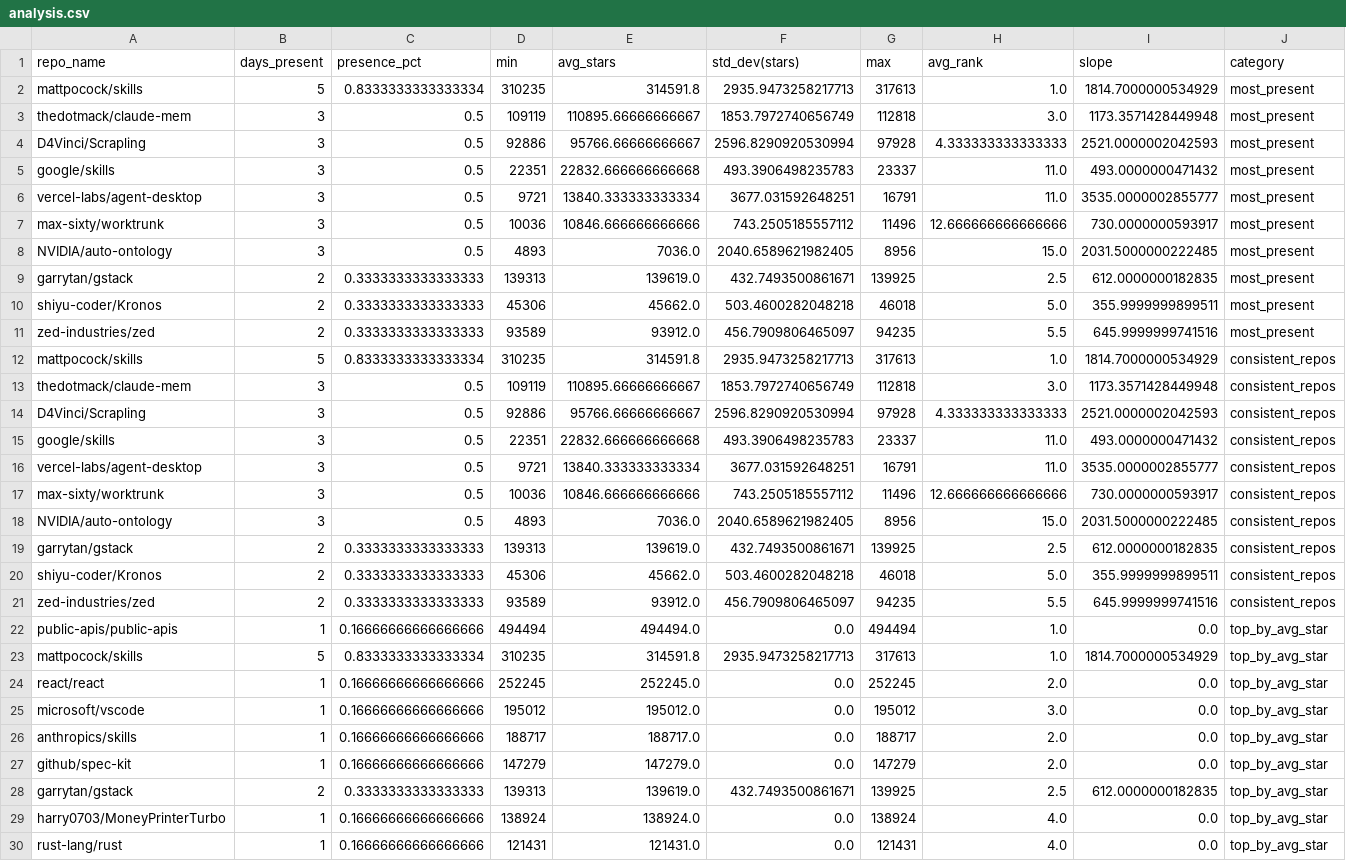
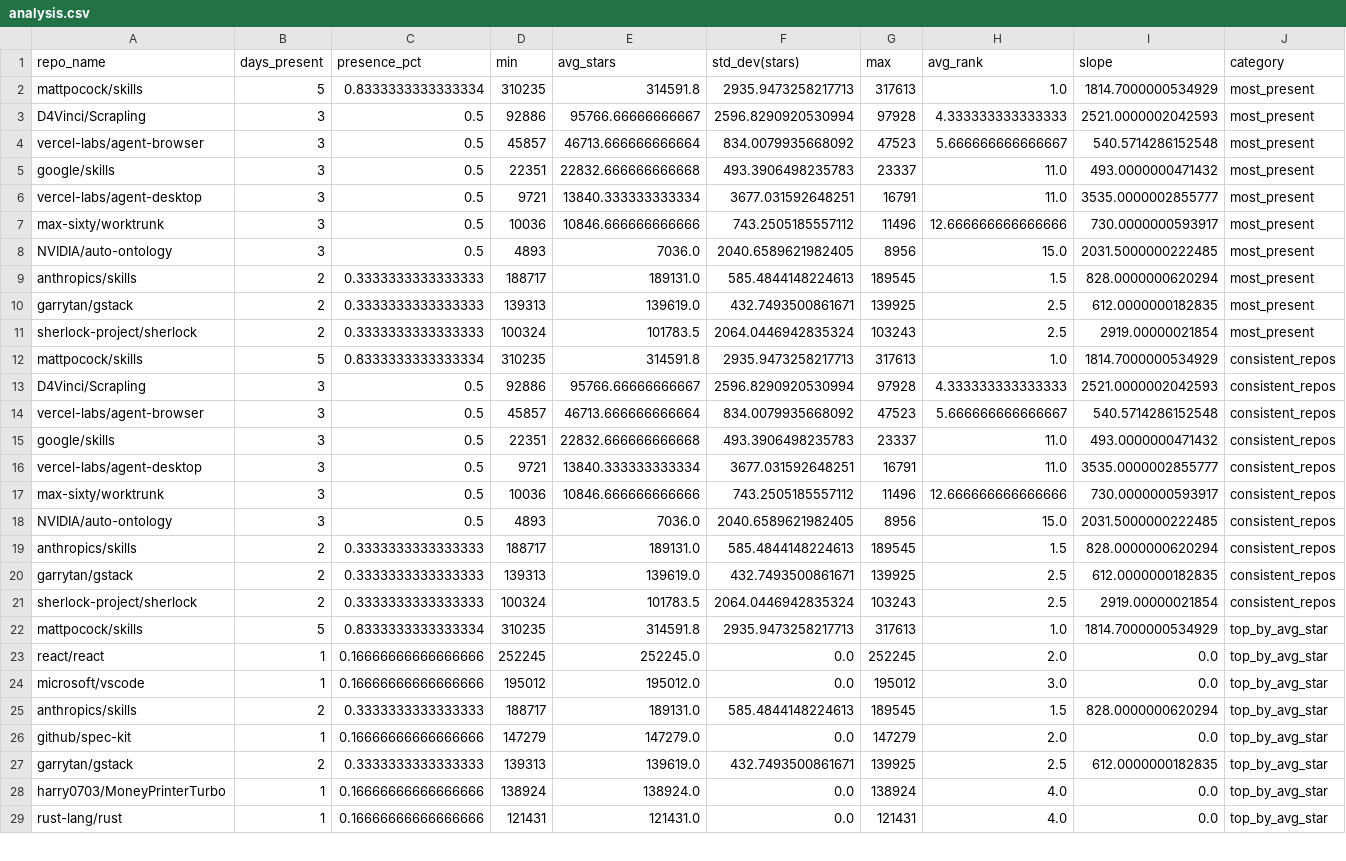
Before and after one commit to Sushil-Kumar-Sahoo/github_trending_tracker, a CSV file: outputs/analysis.csv, drawn as a sheet; only a part is shown; the diff covers the shown part only.

```diff
--- a/outputs/analysis.csv
+++ b/outputs/analysis.csv
@@ -2,4 +2,4 @@ repo_name,days_present,presence_pct,min,avg_stars,std_dev(stars),max,avg_rank,sl
 mattpocock/skills,5,0.8333333333333334,310235,314591.8,2935.9473258217713,317613,1.0,1814.7000000534929,most_present
-thedotmack/claude-mem,3,0.5,109119,110895.66666666667,1853.7972740656749,112818,3.0,1173.3571428449948,most_present
 D4Vinci/Scrapling,3,0.5,92886,95766.66666666667,2596.8290920530994,97928,4.333333333333333,2521.0000002042593,most_present
+vercel-labs/agent-browser,3,0.5,45857,46713.666666666664,834.0079935668092,47523,5.666666666666667,540.5714286152548,most_present
 google/skills,3,0.5,22351,22832.666666666668,493.3906498235783,23337,11.0,493.0000000471432,most_present
@@ -8,8 +8,8 @@ max-sixty/worktrunk,3,0.5,10036,10846.666666666666,743.2505185557112,11496,12.66
 NVIDIA/auto-ontology,3,0.5,4893,7036.0,2040.6589621982405,8956,15.0,2031.5000000222485,most_present
+anthropics/skills,2,0.3333333333333333,188717,189131.0,585.4844148224613,189545,1.5,828.0000000620294,most_present
 garrytan/gstack,2,0.3333333333333333,139313,139619.0,432.7493500861671,139925,2.5,612.0000000182835,most_present
-shiyu-coder/Kronos,2,0.3333333333333333,45306,45662.0,503.4600282048218,46018,5.0,355.9999999899511,most_present
-zed-industries/zed,2,0.3333333333333333,93589,93912.0,456.7909806465097,94235,5.5,645.9999999741516,most_present
+sherlock-project/sherlock,2,0.3333333333333333,100324,101783.5,2064.0446942835324,103243,2.5,2919.00000021854,most_present
 mattpocock/skills,5,0.8333333333333334,310235,314591.8,2935.9473258217713,317613,1.0,1814.7000000534929,consistent_repos
-thedotmack/claude-mem,3,0.5,109119,110895.66666666667,1853.7972740656749,112818,3.0,1173.3571428449948,consistent_repos
 D4Vinci/Scrapling,3,0.5,92886,95766.66666666667,2596.8290920530994,97928,4.333333333333333,2521.0000002042593,consistent_repos
+vercel-labs/agent-browser,3,0.5,45857,46713.666666666664,834.0079935668092,47523,5.666666666666667,540.5714286152548,consistent_repos
 google/skills,3,0.5,22351,22832.666666666668,493.3906498235783,23337,11.0,493.0000000471432,consistent_repos
@@ -18,6 +18,5 @@ max-sixty/worktrunk,3,0.5,10036,10846.666666666666,743.2505185557112,11496,12.66
 NVIDIA/auto-ontology,3,0.5,4893,7036.0,2040.6589621982405,8956,15.0,2031.5000000222485,consistent_repos
+anthropics/skills,2,0.3333333333333333,188717,189131.0,585.4844148224613,189545,1.5,828.0000000620294,consistent_repos
 garrytan/gstack,2,0.3333333333333333,139313,139619.0,432.7493500861671,139925,2.5,612.0000000182835,consistent_repos
-shiyu-coder/Kronos,2,0.3333333333333333,45306,45662.0,503.4600282048218,46018,5.0,355.9999999899511,consistent_repos
-zed-industries/zed,2,0.3333333333333333,93589,93912.0,456.7909806465097,94235,5.5,645.9999999741516,consistent_repos
-public-apis/public-apis,1,0.16666666666666666,494494,494494.0,0.0,494494,1.0,0.0,top_by_avg_star
+sherlock-project/sherlock,2,0.3333333333333333,100324,101783.5,2064.0446942835324,103243,2.5,2919.00000021854,consistent_repos
 mattpocock/skills,5,0.8333333333333334,310235,314591.8,2935.9473258217713,317613,1.0,1814.7000000534929,top_by_avg_star
@@ -25,3 +24,3 @@ react/react,1,0.16666666666666666,252245,252245.0,0.0,252245,2.0,0.0,top_by_avg_
 microsoft/vscode,1,0.16666666666666666,195012,195012.0,0.0,195012,3.0,0.0,top_by_avg_star
-anthropics/skills,1,0.16666666666666666,188717,188717.0,0.0,188717,2.0,0.0,top_by_avg_star
+anthropics/skills,2,0.3333333333333333,188717,189131.0,585.4844148224613,189545,1.5,828.0000000620294,top_by_avg_star
 github/spec-kit,1,0.16666666666666666,147279,147279.0,0.0,147279,2.0,0.0,top_by_avg_star
```
Also changed, not shown: 1 added row and 7 edited cells elsewhere in this file, 2 other files.
